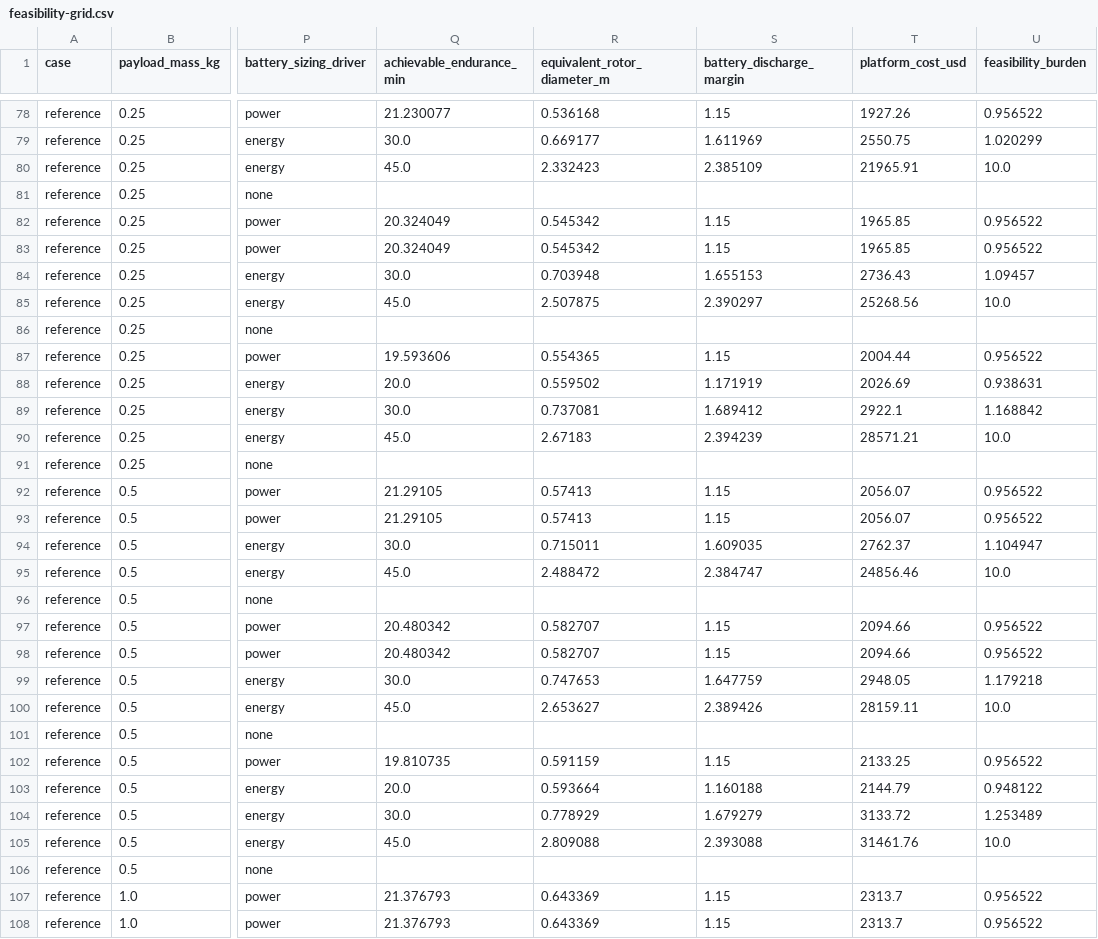
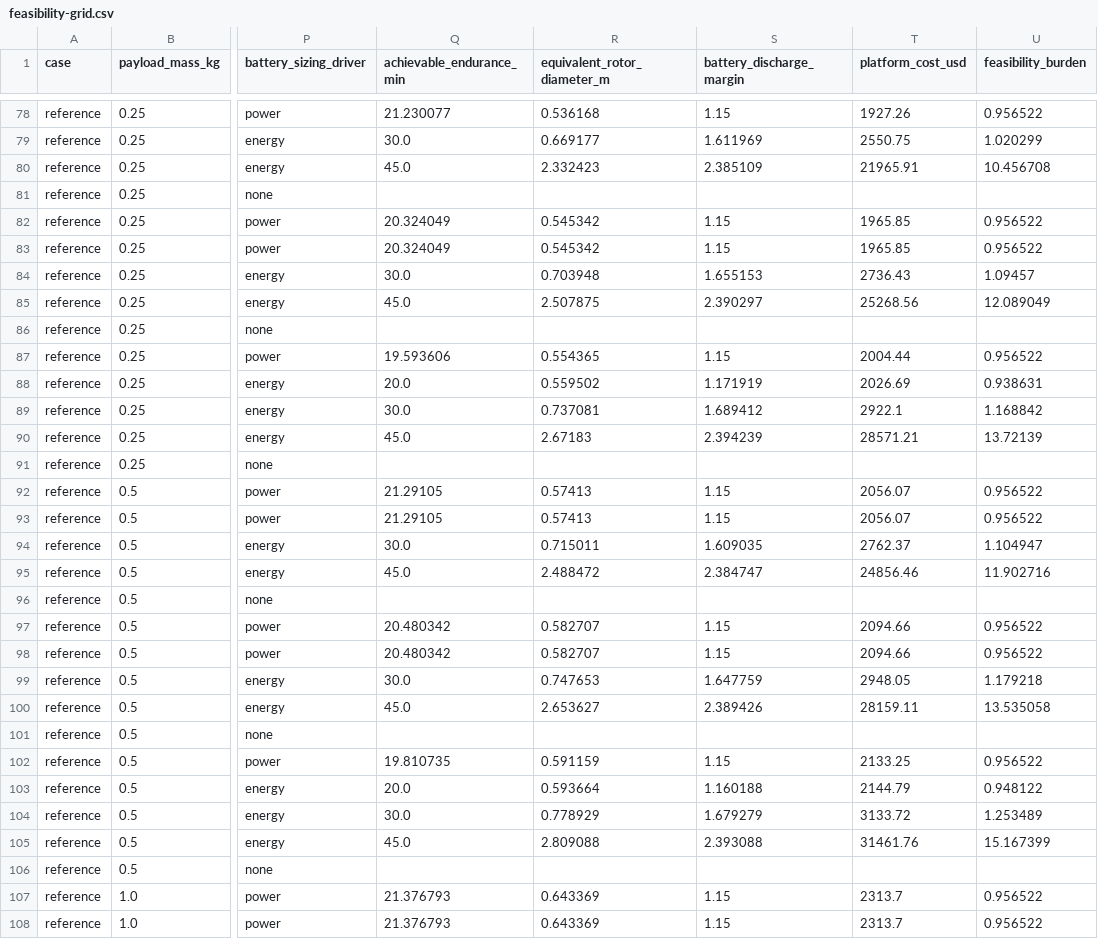
Before and after one commit to noahstephenson/low-cost-relay-uas, a CSV file: analysis/results/feasibility-grid.csv, drawn as a sheet; only a part is shown, gaps mark what is left out; the diff covers the shown part only; the diff names each change by its address in the sheet, - before the commit and + after, or states it on an @@ line.

Commit message:
Correct analytical classifications and primary relay power assumption

```diff
--- a/analysis/results/feasibility-grid.csv
+++ b/analysis/results/feasibility-grid.csv
-U80 (feasibility_burden): 10.0
+U80 (feasibility_burden): 10.456708
-U85 (feasibility_burden): 10.0
+U85 (feasibility_burden): 12.089049
-U90 (feasibility_burden): 10.0
+U90 (feasibility_burden): 13.72139
-U95 (feasibility_burden): 10.0
+U95 (feasibility_burden): 11.902716
-U100 (feasibility_burden): 10.0
+U100 (feasibility_burden): 13.535058
-U105 (feasibility_burden): 10.0
+U105 (feasibility_burden): 15.167399
```
Also changed, not shown: 9 edited cells elsewhere in this file, analysis/results/sensitivity-ranking.csv, 19 other files.
